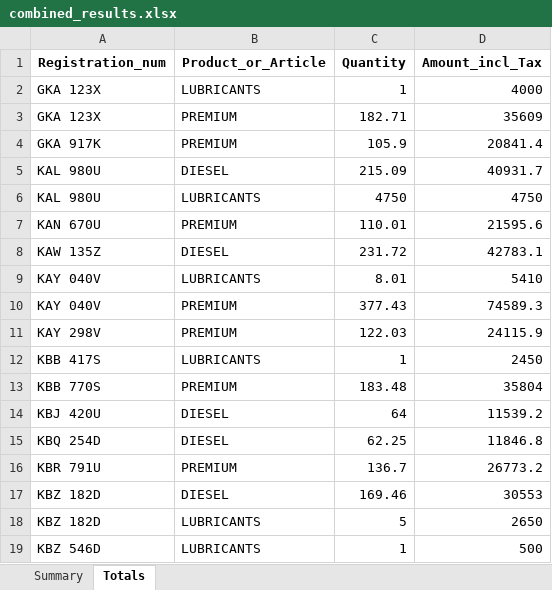
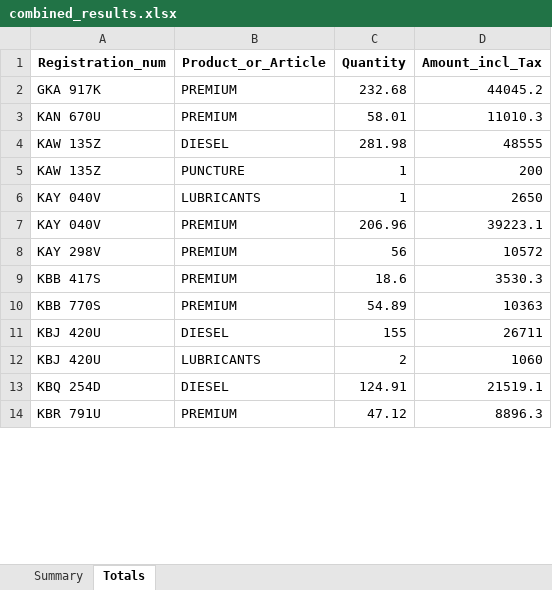
Before and after one commit to JeremyWarui/generateFuelSummary, an Excel workbook: combined_results.xlsx, sheet Totals, drawn as a sheet; only a part is shown; values as stored, in another font and other column widths than the file's, no borders; removed rows and columns are numbered as before the commit, all else as after; the diff covers the shown part only; the diff names each change by its address in the sheet, - before the commit and + after, or states it on an @@ line.

```diff
--- a/combined_results.xlsx (sheet Totals)
+++ b/combined_results.xlsx (sheet Totals)
-row 2: GKA 123X | LUBRICANTS | 1 | 4000
-row 3: GKA 123X | PREMIUM | 182.71 | 35609
-C2 (Quantity): 105.9
+C2 (Quantity): 232.68
-D2 (Amount_incl_Tax): 20841.4
+D2 (Amount_incl_Tax): 44045.2
-row 5: KAL 980U | DIESEL | 215.09 | 40931.7
-row 6: KAL 980U | LUBRICANTS | 4750 | 4750
-C3 (Quantity): 110.01
+C3 (Quantity): 58.01
-D3 (Amount_incl_Tax): 21595.6
+D3 (Amount_incl_Tax): 11010.3
-C4 (Quantity): 231.72
+C4 (Quantity): 281.98
-D4 (Amount_incl_Tax): 42783.1
+D4 (Amount_incl_Tax): 48555
+row 5: KAW 135Z | PUNCTURE | 1 | 200
-C6 (Quantity): 8.01
+C6 (Quantity): 1
-D6 (Amount_incl_Tax): 5410
+D6 (Amount_incl_Tax): 2650
-C7 (Quantity): 377.43
+C7 (Quantity): 206.96
-D7 (Amount_incl_Tax): 74589.3
+D7 (Amount_incl_Tax): 39223.1
-C8 (Quantity): 122.03
+C8 (Quantity): 56
-D8 (Amount_incl_Tax): 24115.9
+D8 (Amount_incl_Tax): 10572
-row 12: KBB 417S | LUBRICANTS | 1 | 2450
+row 9: KBB 417S | PREMIUM | 18.6 | 3530.3
-C10 (Quantity): 183.48
+C10 (Quantity): 54.89
-D10 (Amount_incl_Tax): 35804
+D10 (Amount_incl_Tax): 10363
-C11 (Quantity): 64
+C11 (Quantity): 155
-D11 (Amount_incl_Tax): 11539.2
+D11 (Amount_incl_Tax): 26711
+row 12: KBJ 420U | LUBRICANTS | 2 | 1060
-C13 (Quantity): 62.25
+C13 (Quantity): 124.91
-D13 (Amount_incl_Tax): 11846.8
+D13 (Amount_incl_Tax): 21519.1
-C14 (Quantity): 136.7
+C14 (Quantity): 47.12
-D14 (Amount_incl_Tax): 26773.2
+D14 (Amount_incl_Tax): 8896.3
-row 17: KBZ 182D | DIESEL | 169.46 | 30553
-row 18: KBZ 182D | LUBRICANTS | 5 | 2650
-row 19: KBZ 546D | LUBRICANTS | 1 | 500
```
Also changed, not shown: 12 edited cells elsewhere in this sheet, sheet Summary, 4 other files.
